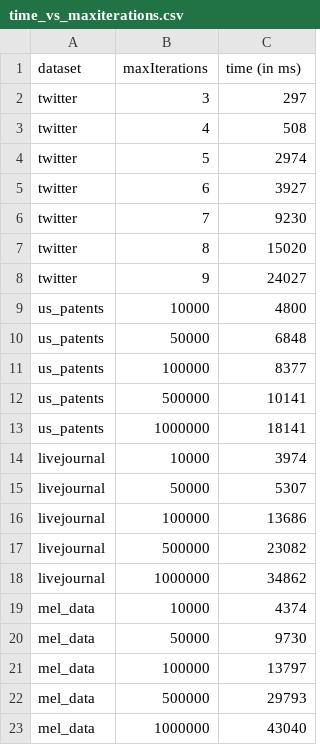
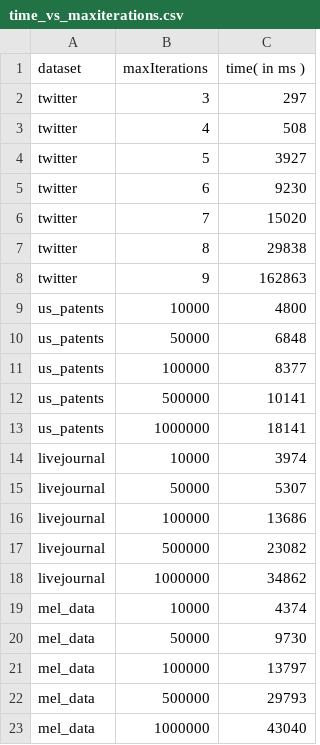
Before and after one commit to mohammadzainabbas/neo4j-pregel, a CSV file: results/thesis/time_vs_maxiterations.csv, drawn as a sheet.

```diff
--- a/results/thesis/time_vs_maxiterations.csv
+++ b/results/thesis/time_vs_maxiterations.csv
@@ -1,9 +1,9 @@
-dataset,maxIterations,time (in ms)
+dataset,maxIterations,time( in ms )
 twitter,3,297
 twitter,4,508
-twitter,5,2974
-twitter,6,3927
-twitter,7,9230
-twitter,8,15020
-twitter,9,24027
+twitter,5,3927
+twitter,6,9230
+twitter,7,15020
+twitter,8,29838
+twitter,9,162863
 us_patents,10000,4800
```
